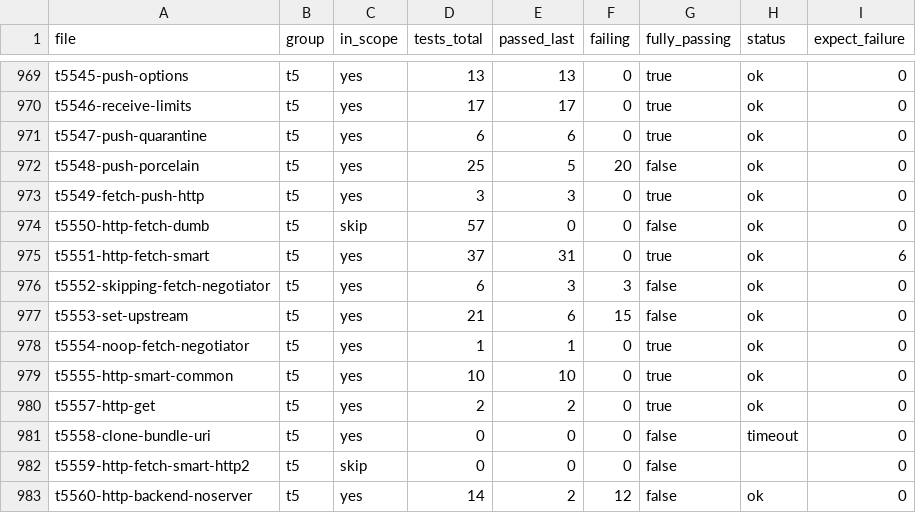
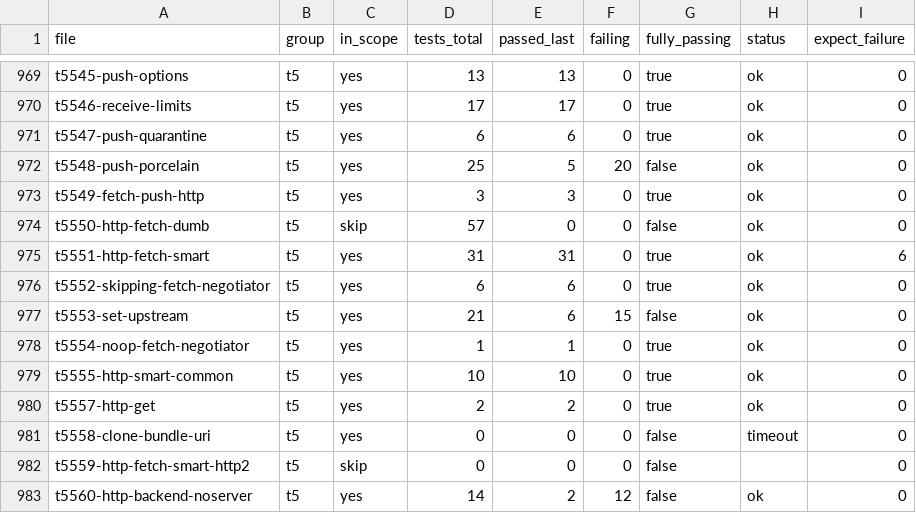
Before and after one commit to dscho/grit, a CSV file: data/test-files.csv, drawn as a sheet; only a part is shown, gaps mark what is left out.

```diff
--- a/data/test-files.csv
+++ b/data/test-files.csv
@@ -974,4 +974,4 @@ t5549-fetch-push-http	t5	yes	3	3	0	true	ok	0
 t5550-http-fetch-dumb	t5	skip	57	0	0	false	ok	0
-t5551-http-fetch-smart	t5	yes	37	31	0	true	ok	6
-t5552-skipping-fetch-negotiator	t5	yes	6	3	3	false	ok	0
+t5551-http-fetch-smart	t5	yes	31	31	0	true	ok	6
+t5552-skipping-fetch-negotiator	t5	yes	6	6	0	true	ok	0
 t5553-set-upstream	t5	yes	21	6	15	false	ok	0
```
Also changed, not shown: 8 other files.
